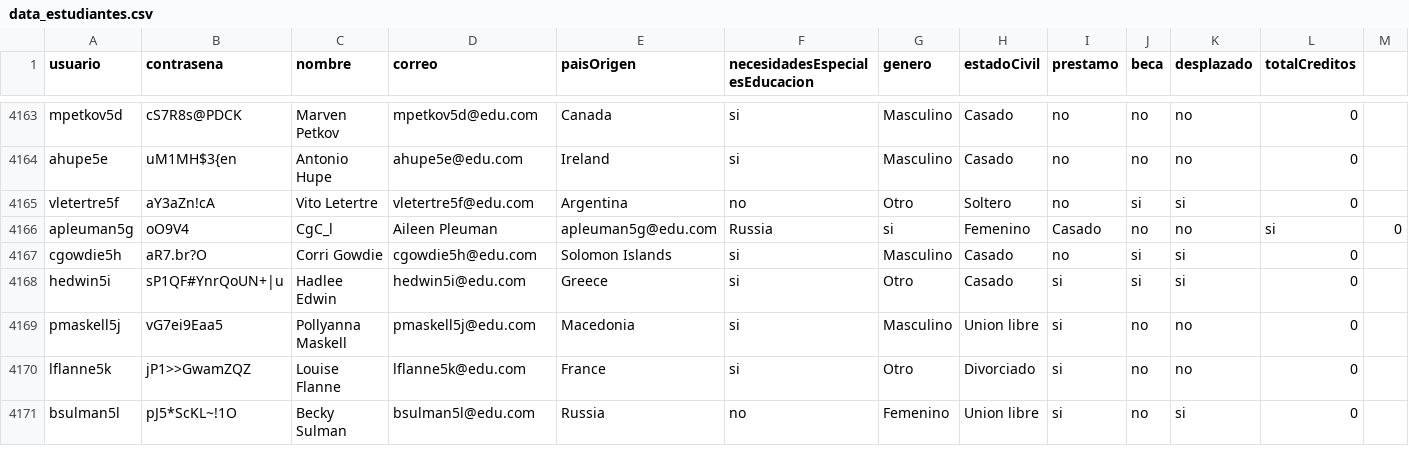
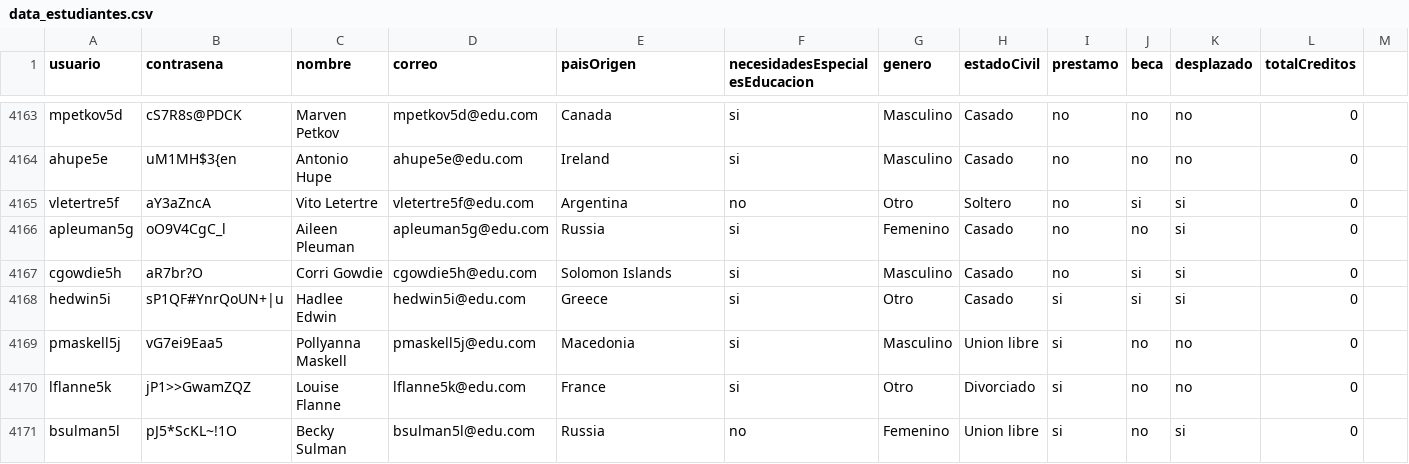
Before and after one commit to natam226/datasets_proyecto, a CSV file: more_data/preliminar/data_estudiantes.csv, drawn as a sheet; only a part is shown, gaps mark what is left out; the diff names each change by its address in the sheet, - before the commit and + after, or states it on an @@ line.

Commit message:
Update data_estudiantes.csv

```diff
--- a/more_data/preliminar/data_estudiantes.csv
+++ b/more_data/preliminar/data_estudiantes.csv
-B4165 (contrasena): aY3aZn!cA
+B4165 (contrasena): aY3aZncA
-B4166 (contrasena): oO9V4
+B4166 (contrasena): oO9V4CgC_l
-C4166 (nombre): CgC_l
+C4166 (nombre): Aileen Pleuman
-D4166 (correo): Aileen Pleuman
+D4166 (correo): apleuman5g@edu.com
-E4166 (paisOrigen): apleuman5g@edu.com
+E4166 (paisOrigen): Russia
-F4166 (necesidadesEspecialesEducacion): Russia
+F4166 (necesidadesEspecialesEducacion): si
-G4166 (genero): si
+G4166 (genero): Femenino
-H4166 (estadoCivil): Femenino
+H4166 (estadoCivil): Casado
-I4166 (prestamo): Casado
+I4166 (prestamo): no
-K4166 (desplazado): no
+K4166 (desplazado): si
-L4166 (totalCreditos): si
+L4166 (totalCreditos): 0
-M4166: 0
+M4166: (empty)
-B4167 (contrasena): aR7.br?O
+B4167 (contrasena): aR7br?O
```
